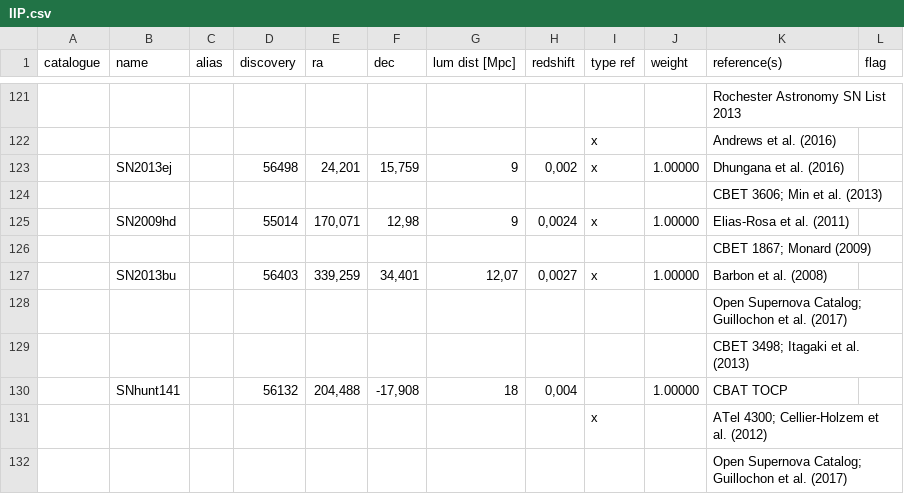
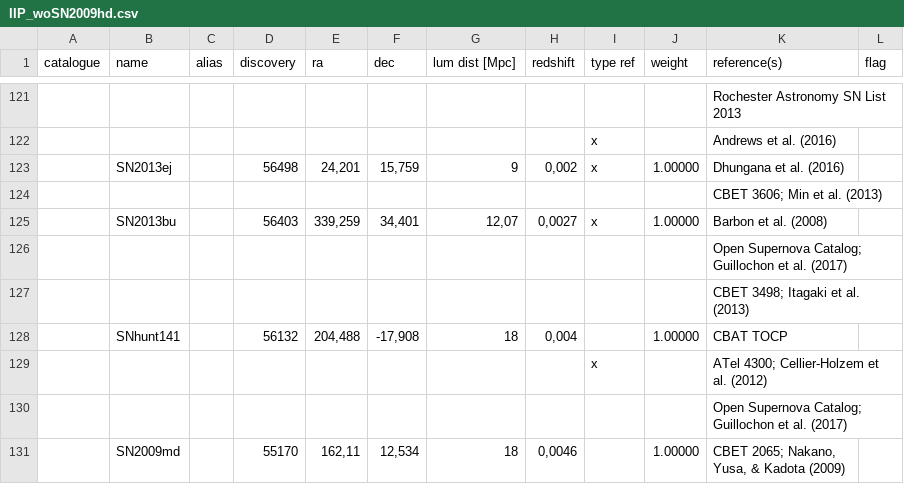
Before and after one commit to icecube/flarestack, a CSV file: flarestack/analyses/ccsn/necker_2019/catalogues/raw_necker/IIP_woSN2009hd.csv (was flarestack/analyses/ccsn/necker_2019/catalogues/raw_necker/IIP.csv), drawn as a sheet; only a part is shown, gaps mark what is left out; the shorter side is filled out with more unchanged rows; the diff names each change by its address in the sheet, - before the commit and + after, or states it on an @@ line.

```diff
--- a/flarestack/analyses/ccsn/necker_2019/catalogues/raw_necker/IIP.csv
+++ b/flarestack/analyses/ccsn/necker_2019/catalogues/raw_necker/IIP_woSN2009hd.csv
-row 125:  | SN2009hd |  | 55014 | 170,071 | 12,98 | 9 | 0,0024 | x | 1.00000 | Elias-Rosa et al. (2011)
-row 126:  |  |  |  |  |  |  |  |  |  | CBET 1867; Monard (2009)
```
Also changed, not shown: 40 other files.
